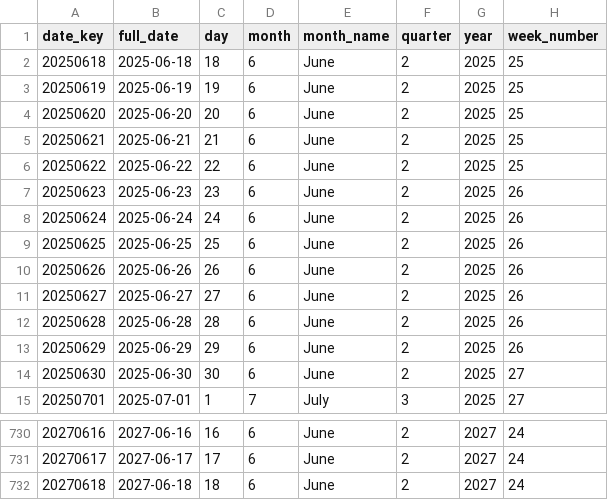
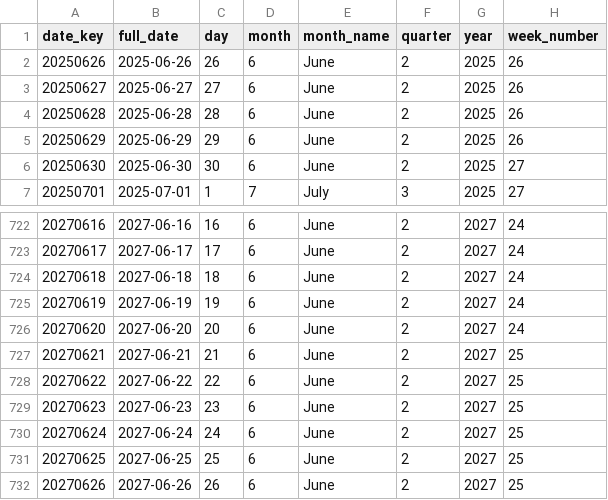
Before and after one commit to phanie365/pharma-supply-chain-analytics, a CSV file: Data/raw/calendar.csv, drawn as a sheet; only a part is shown, gaps mark what is left out; removed rows and columns are numbered as before the commit, all else as after; the diff names each change by its address in the sheet, - before the commit and + after, or states it on an @@ line.

```diff
--- a/Data/raw/calendar.csv
+++ b/Data/raw/calendar.csv
-row 2: 20250618 | 2025-06-18 | 18 | 6 | June | 2 | 2025 | 25
-row 3: 20250619 | 2025-06-19 | 19 | 6 | June | 2 | 2025 | 25
-row 4: 20250620 | 2025-06-20 | 20 | 6 | June | 2 | 2025 | 25
-row 5: 20250621 | 2025-06-21 | 21 | 6 | June | 2 | 2025 | 25
-row 6: 20250622 | 2025-06-22 | 22 | 6 | June | 2 | 2025 | 25
-row 7: 20250623 | 2025-06-23 | 23 | 6 | June | 2 | 2025 | 26
-row 8: 20250624 | 2025-06-24 | 24 | 6 | June | 2 | 2025 | 26
-row 9: 20250625 | 2025-06-25 | 25 | 6 | June | 2 | 2025 | 26
+row 725: 20270619 | 2027-06-19 | 19 | 6 | June | 2 | 2027 | 24
+row 726: 20270620 | 2027-06-20 | 20 | 6 | June | 2 | 2027 | 24
+row 727: 20270621 | 2027-06-21 | 21 | 6 | June | 2 | 2027 | 25
+row 728: 20270622 | 2027-06-22 | 22 | 6 | June | 2 | 2027 | 25
+row 729: 20270623 | 2027-06-23 | 23 | 6 | June | 2 | 2027 | 25
+row 730: 20270624 | 2027-06-24 | 24 | 6 | June | 2 | 2027 | 25
+row 731: 20270625 | 2027-06-25 | 25 | 6 | June | 2 | 2027 | 25
+row 732: 20270626 | 2027-06-26 | 26 | 6 | June | 2 | 2027 | 25
```
Also changed, not shown: Data/raw/inventory.csv, Data/raw/products.csv, 6 other files.
